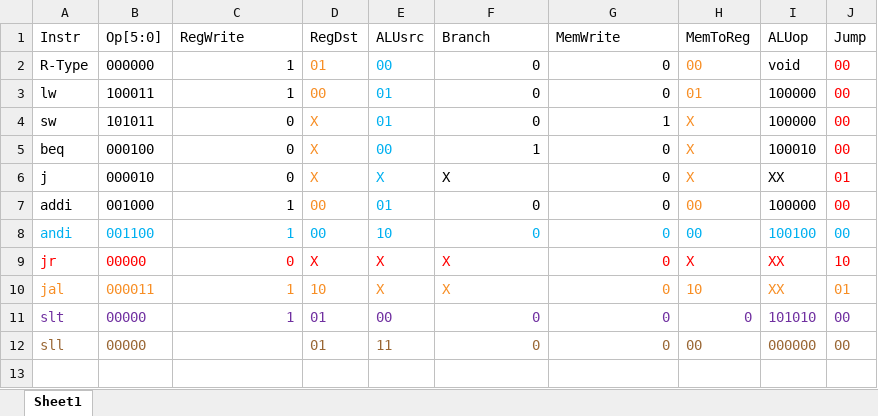
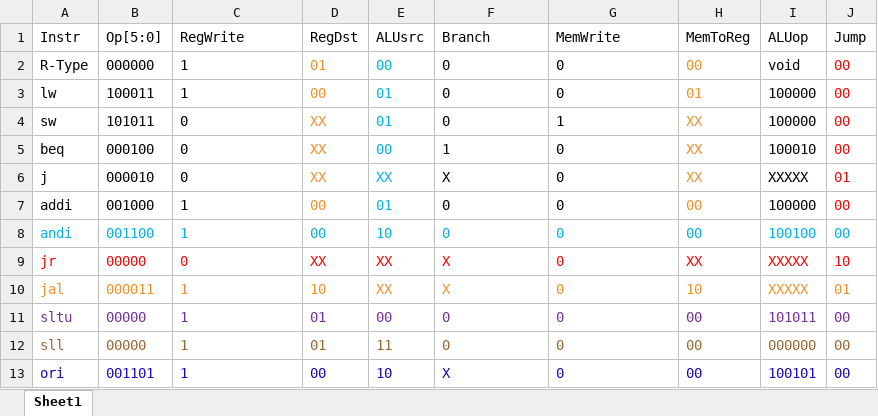
Before and after one commit to demasri/IFT1227---ProcessorMIPS, an Excel workbook: table-de-verite.xlsx, sheet Sheet1, drawn as a sheet; values as stored, in another font and other column widths than the file's, no borders; the diff names each change by its address in the sheet, - before the commit and + after, or states it on an @@ line.

```diff
--- a/table-de-verite.xlsx (sheet Sheet1)
+++ b/table-de-verite.xlsx (sheet Sheet1)
-C2:C11 alignment: right
+C2:C11 alignment: left
-F2:G5 alignment: right
+F2:G5 alignment: left
-D4:D6 (RegDst): X
+D4:D6 (RegDst): XX
-H4:H6 (MemToReg): X
+H4:H6 (MemToReg): XX
-E6 (ALUsrc): X
+E6 (ALUsrc): XX
-G6 alignment: right
+G6 alignment: left
-I6 (ALUop): XX
+I6 (ALUop): XXXXX
-F7:G8 alignment: right
+F7:G8 alignment: left
-D9 (RegDst): X
+D9 (RegDst): XX
-E9:E10 (ALUsrc): X
+E9:E10 (ALUsrc): XX
-G9:G10 alignment: right
+G9:G10 alignment: left
-H9 (MemToReg): X
+H9 (MemToReg): XX
-I9:I10 (ALUop): XX
+I9:I10 (ALUop): XXXXX
-A11 (Instr): slt
+A11 (Instr): sltu
-F11:G12 alignment: right
+F11:G12 alignment: left
-H11 (MemToReg): 0
+H11 (MemToReg): 00
-I11 (ALUop): 101010
+I11 (ALUop): 101011
-C12 (RegWrite): (empty)
+C12 (RegWrite): 1
+row 13: ori | 001101 | 1 | 00 | 10 | X | 0 | 00 | 100101 | 00
```
Also changed, not shown: 2 other files.
